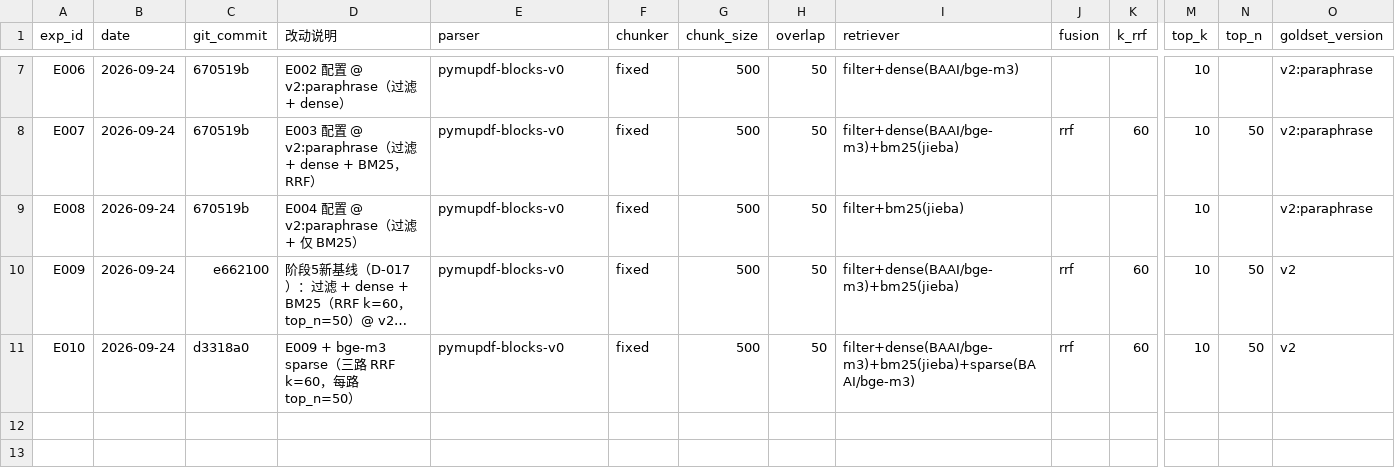
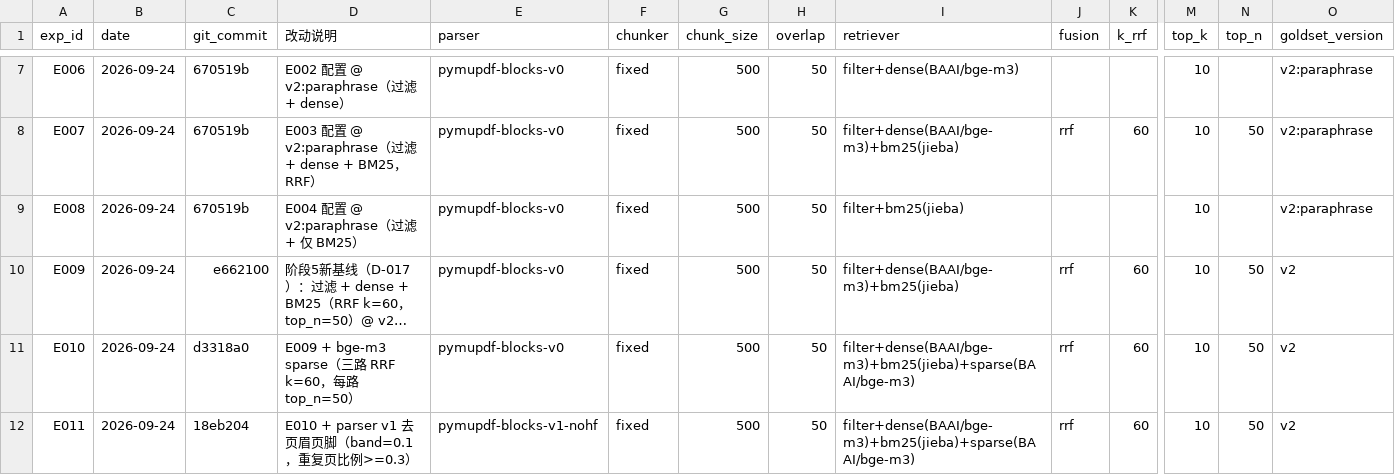
Before and after one commit to pxxxzzzl-arch/report-copilot, a CSV file: experiments/log.csv, drawn as a sheet; only a part is shown, gaps mark what is left out; long unchanged cells end in …; rows hold the shown columns only; the diff names each change by its address in the sheet, - before the commit and + after, or states it on an @@ line.

Commit message:
feat(retrieval): strip_entities——已由过滤负责的公司名/年份不参与语义检索；exp: E011（parser v1 单独开启，确定下降）

```diff
--- a/experiments/log.csv
+++ b/experiments/log.csv
+row 12: E011 | 2026-09-24 | 18eb204 | E010 + parser v1 去页眉页脚（band=0.1，重复页比例>=0.3） | pymupdf-blocks-v1-nohf | fixed | 500 | 50 | filter+dense(BAAI/bge-m3)+bm25(jieba)+sparse(BAAI/bge-m3) | rrf | 60 | 10 | 50 | v2
```
Also changed, not shown: 5 other files.
